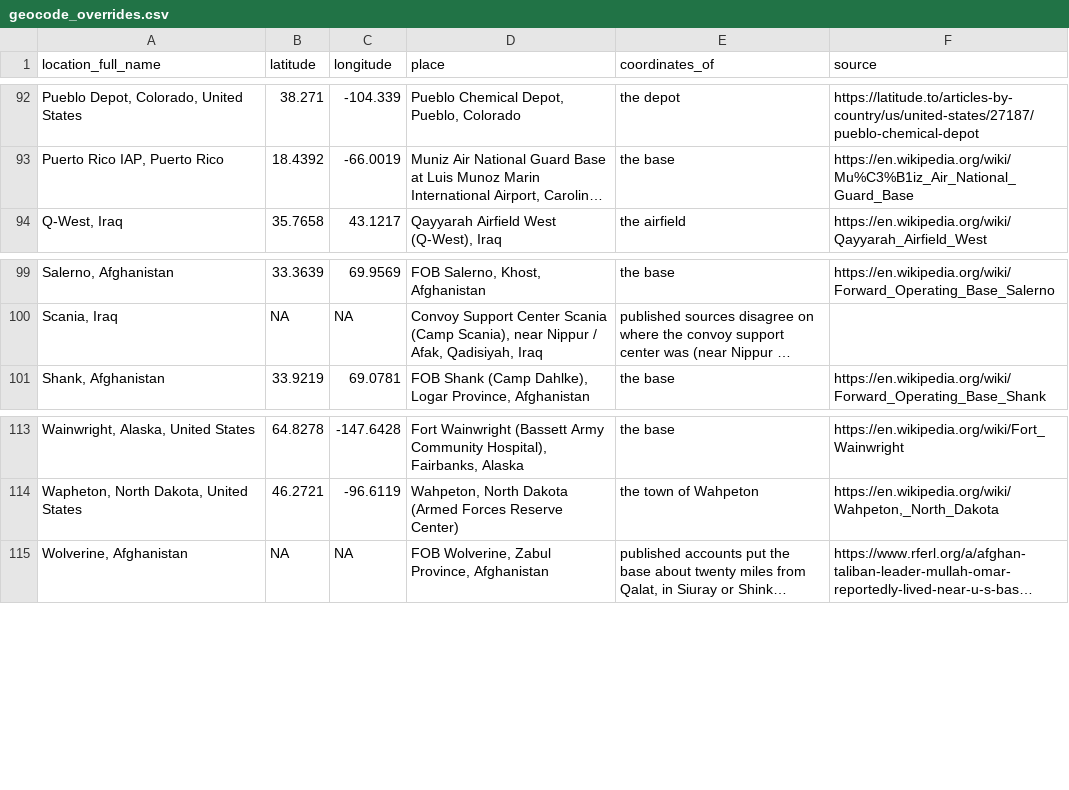
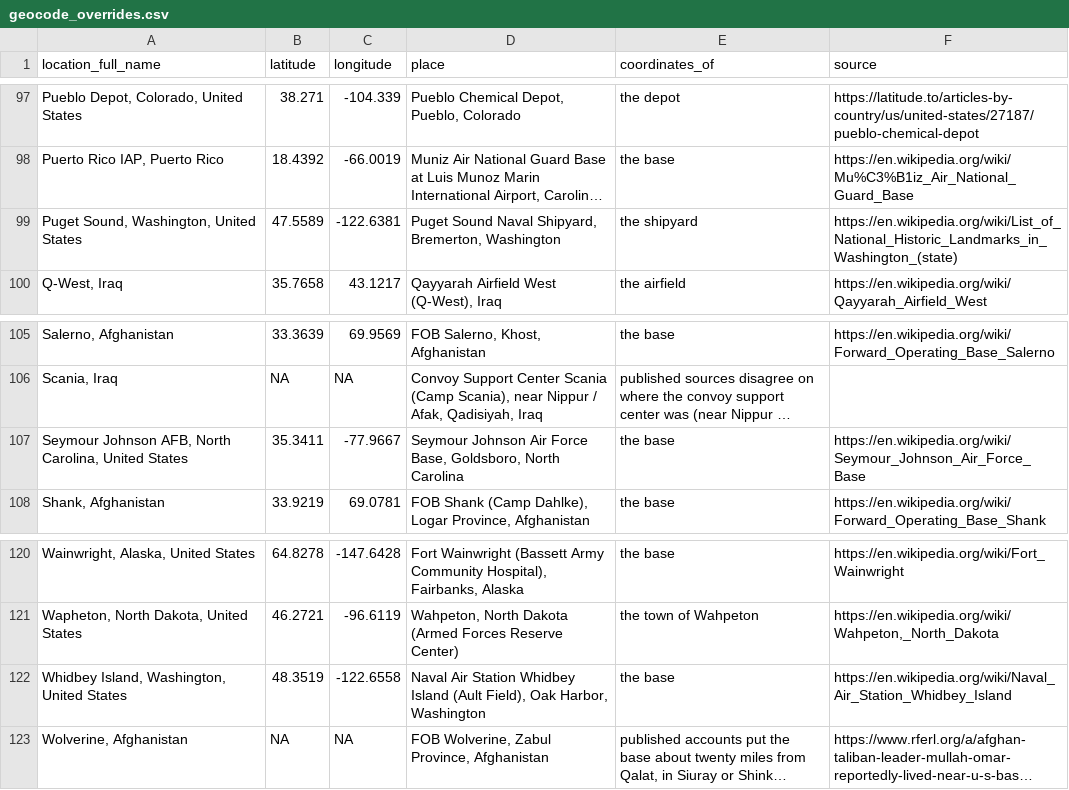
Before and after one commit to meflynn/troopdata, a CSV file: data-raw/geocode_overrides.csv, drawn as a sheet; only a part is shown, gaps mark what is left out; long unchanged cells end in …; the diff covers the shown part only; the diff names each change by its address in the sheet, - before the commit and + after, or states it on an @@ line.

```diff
--- a/data-raw/geocode_overrides.csv
+++ b/data-raw/geocode_overrides.csv
+row 99: Puget Sound, Washington, United States | 47.5589 | -122.6381 | Puget Sound Naval Shipyard, Bremerton, Washington | the shipyard | https://en.wikipedia.org/wiki/List_of_National_Historic_Landmarks_in_Washington_(state)
+row 107: Seymour Johnson AFB, North Carolina, United States | 35.3411 | -77.9667 | Seymour Johnson Air Force Base, Goldsboro, North Carolina | the base | https://en.wikipedia.org/wiki/Seymour_Johnson_Air_Force_Base
+row 122: Whidbey Island, Washington, United States | 48.3519 | -122.6558 | Naval Air Station Whidbey Island (Ault Field), Oak Harbor, Washington | the base | https://en.wikipedia.org/wiki/Naval_Air_Station_Whidbey_Island
```
Also changed, not shown: 5 added rows elsewhere in this file, 33 other files.
